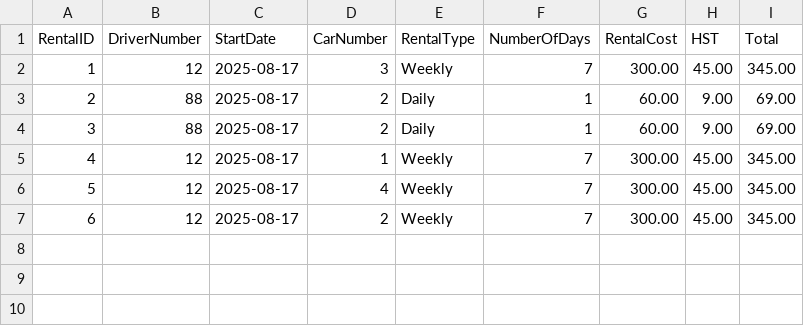
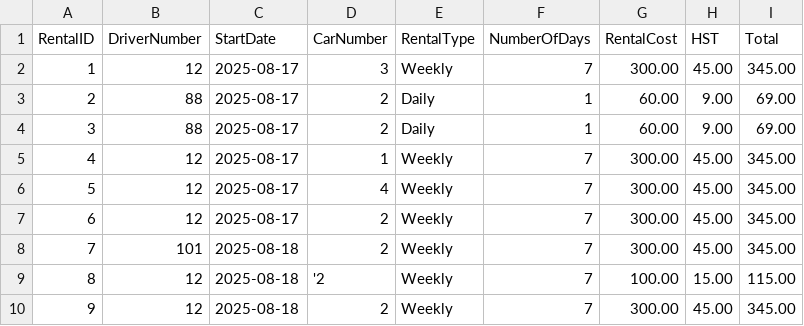
Before and after one commit to kbishopzz/SD_15_Final_Python, a CSV file: Rentals.csv, drawn as a sheet.

```diff
--- a/Rentals.csv
+++ b/Rentals.csv
@@ -7 +7,4 @@ RentalID,DriverNumber,StartDate,CarNumber,RentalType,NumberOfDays,RentalCost,HST
 6,12,2025-08-17,2,Weekly,7,300.00,45.00,345.00
+7,101,2025-08-18,2,Weekly,7,300.00,45.00,345.00
+8,12,2025-08-18,'2,Weekly,7,100.00,15.00,115.00
+9,12,2025-08-18,2,Weekly,7,300.00,45.00,345.00
```
Also changed, not shown: Employees.csv, Payments.csv, 12 other files.
